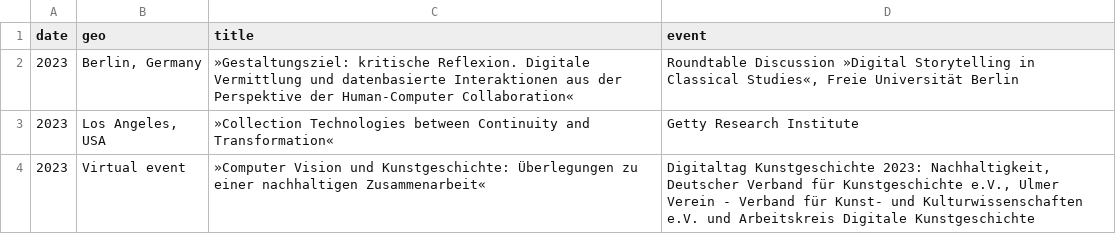
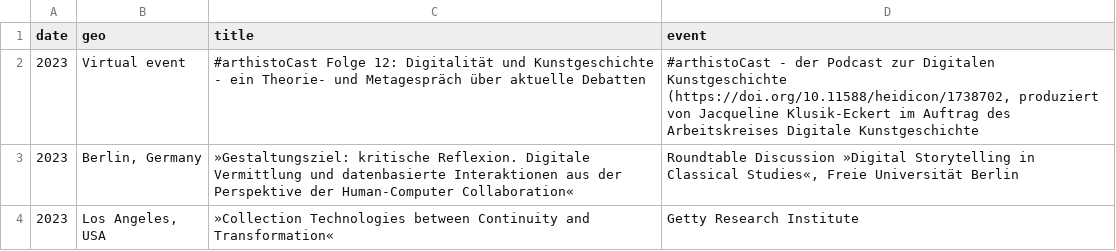
Before and after one commit to glinkat/katringlinka.de, a CSV file: _data/talks.csv, drawn as a sheet; only a part is shown; the shorter side is filled out with more unchanged rows.

Commit message:
commit

```diff
--- a/_data/talks.csv
+++ b/_data/talks.csv
@@ -1,2 +1,3 @@
 date,geo,title,event
+2023,"Virtual event","#arthistoCast Folge 12: Digitalität und Kunstgeschichte - ein Theorie- und Metagespräch über aktuelle Debatten","#arthistoCast - der Podcast zur Digitalen Kunstgeschichte (https://doi.org/10.11588/heidicon/1738702, produziert von Jacqueline Klusik-Eckert im Auftrag des Arbeitskreises Digitale Kunstgeschichte"
 2023,"Berlin, Germany","»Gestaltungsziel: kritische Reflexion. Digitale Vermittlung und datenbasierte Interaktionen aus der Perspektive der Human-Computer Collaboration«","Roundtable Discussion »Digital Storytelling in Classical Studies«, Freie Universität Berlin"
```
